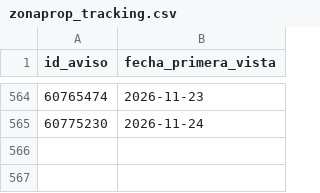
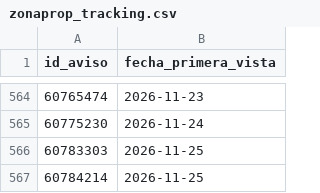
Before and after one commit to jonafe100/dashboard-inmobiliario, a CSV file: zonaprop_tracking.csv, drawn as a sheet; only a part is shown, gaps mark what is left out.

```diff
--- a/zonaprop_tracking.csv
+++ b/zonaprop_tracking.csv
@@ -565 +565,3 @@
 60775230;2026-11-24
+60783303;2026-11-25
+60784214;2026-11-25
```
Also changed, not shown: 1 other file.
